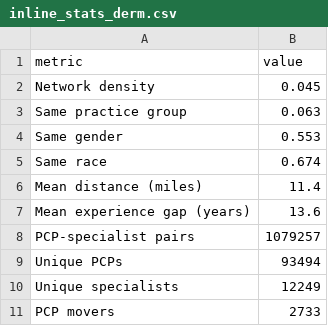
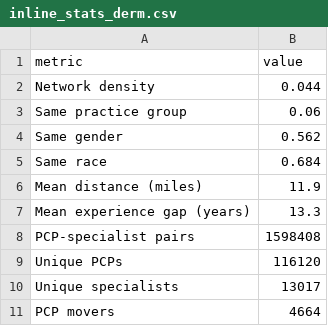
Before and after one commit to imccart/physician-referral-formation, a CSV file: results/tables/inline_stats_derm.csv, drawn as a sheet.

```diff
--- a/results/tables/inline_stats_derm.csv
+++ b/results/tables/inline_stats_derm.csv
@@ -1,11 +1,11 @@
 metric,value
-Network density,0.045
-Same practice group,0.063
-Same gender,0.553
-Same race,0.674
-Mean distance (miles),11.4
-Mean experience gap (years),13.6
-PCP-specialist pairs,1079257
-Unique PCPs,93494
-Unique specialists,12249
-PCP movers,2733
+Network density,0.044
+Same practice group,0.06
+Same gender,0.562
+Same race,0.684
+Mean distance (miles),11.9
+Mean experience gap (years),13.3
+PCP-specialist pairs,1598408
+Unique PCPs,116120
+Unique specialists,13017
+PCP movers,4664
```
Also changed, not shown: results/tables/inline_stats_cardioem.csv, results/tables/inline_stats_ortho.csv, 40 other files.
